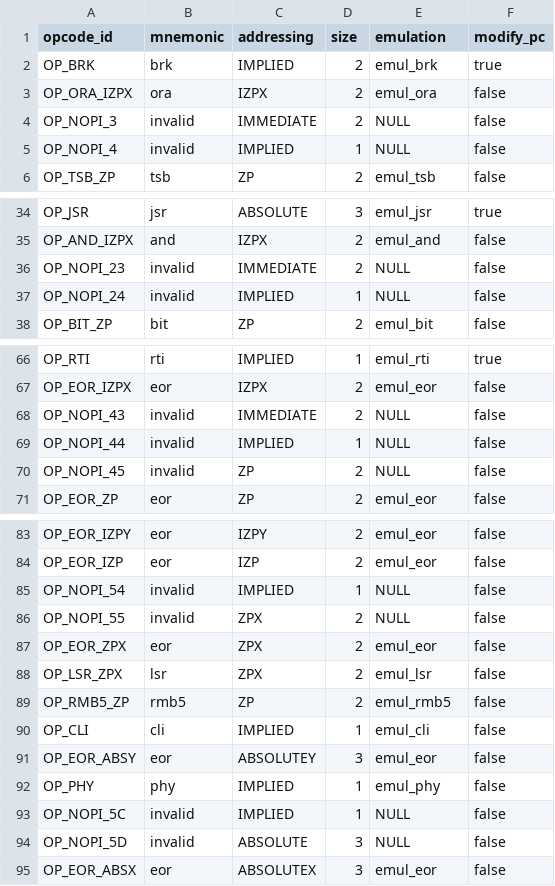
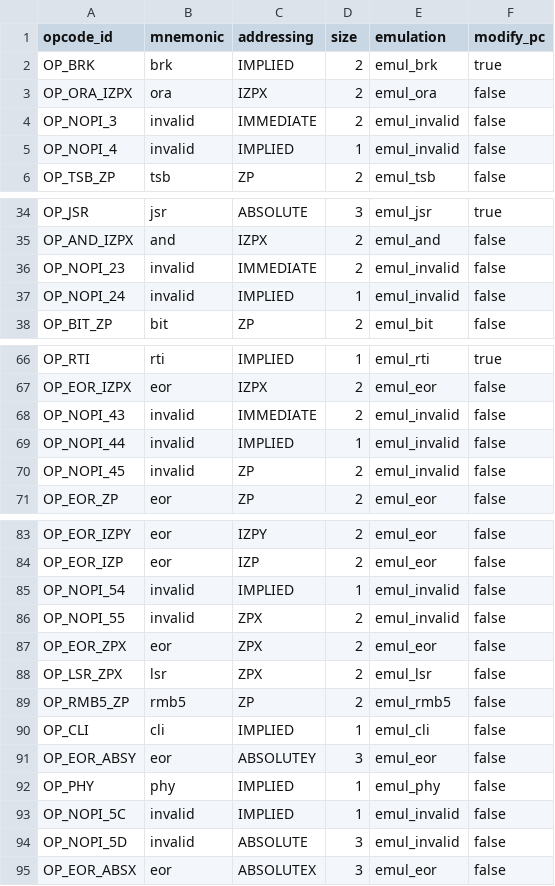
Before and after one commit to rkujawa/rk65c02, a CSV file: src/65c02isa.csv, drawn as a sheet; only a part is shown, gaps mark what is left out; the diff covers the shown part only.

Commit message:
Emulate invalid instructions.
Treat them as NOPs of different length just as real 65C02.

```diff
--- a/src/65c02isa.csv
+++ b/src/65c02isa.csv
@@ -3,4 +3,4 @@ OP_BRK,"brk",IMPLIED,2,emul_brk,true
 OP_ORA_IZPX,"ora",IZPX,2,emul_ora,false
-OP_NOPI_3,"invalid",IMMEDIATE,2,NULL,false
-OP_NOPI_4,"invalid",IMPLIED,1,NULL,false
+OP_NOPI_3,"invalid",IMMEDIATE,2,emul_invalid,false
+OP_NOPI_4,"invalid",IMPLIED,1,emul_invalid,false
 OP_TSB_ZP,"tsb",ZP,2,emul_tsb,false
@@ -35,4 +35,4 @@ OP_JSR,"jsr",ABSOLUTE,3,emul_jsr,true
 OP_AND_IZPX,"and",IZPX,2,emul_and,false
-OP_NOPI_23,"invalid",IMMEDIATE,2,NULL,false
-OP_NOPI_24,"invalid",IMPLIED,1,NULL,false
+OP_NOPI_23,"invalid",IMMEDIATE,2,emul_invalid,false
+OP_NOPI_24,"invalid",IMPLIED,1,emul_invalid,false
 OP_BIT_ZP,"bit",ZP,2,emul_bit,false
@@ -67,5 +67,5 @@ OP_RTI,"rti",IMPLIED,1,emul_rti,true
 OP_EOR_IZPX,"eor",IZPX,2,emul_eor,false
-OP_NOPI_43,"invalid",IMMEDIATE,2,NULL,false
-OP_NOPI_44,"invalid",IMPLIED,1,NULL,false
-OP_NOPI_45,"invalid",ZP,2,NULL,false
+OP_NOPI_43,"invalid",IMMEDIATE,2,emul_invalid,false
+OP_NOPI_44,"invalid",IMPLIED,1,emul_invalid,false
+OP_NOPI_45,"invalid",ZP,2,emul_invalid,false
 OP_EOR_ZP,"eor",ZP,2,emul_eor,false
@@ -84,4 +84,4 @@ OP_EOR_IZPY,"eor",IZPY,2,emul_eor,false
 OP_EOR_IZP,"eor",IZP,2,emul_eor,false
-OP_NOPI_54,"invalid",IMPLIED,1,NULL,false
-OP_NOPI_55,"invalid",ZPX,2,NULL,false
+OP_NOPI_54,"invalid",IMPLIED,1,emul_invalid,false
+OP_NOPI_55,"invalid",ZPX,2,emul_invalid,false
 OP_EOR_ZPX,"eor",ZPX,2,emul_eor,false
@@ -92,4 +92,4 @@ OP_EOR_ABSY,"eor",ABSOLUTEY,3,emul_eor,false
 OP_PHY,"phy",IMPLIED,1,emul_phy,false
-OP_NOPI_5C,"invalid",IMPLIED,1,NULL,false
-OP_NOPI_5D,"invalid",ABSOLUTE,3,NULL,false
+OP_NOPI_5C,"invalid",IMPLIED,1,emul_invalid,false
+OP_NOPI_5D,"invalid",ABSOLUTE,3,emul_invalid,false
 OP_EOR_ABSX,"eor",ABSOLUTEX,3,emul_eor,false
```
Also changed, not shown: 33 edited cells elsewhere in this file, 2 other files.
